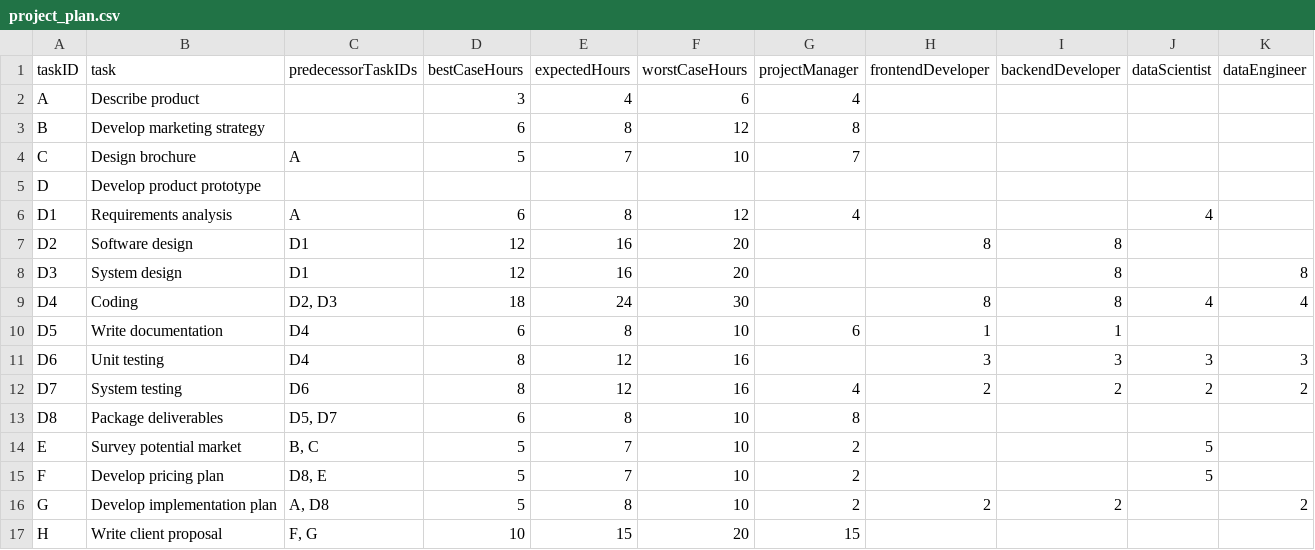
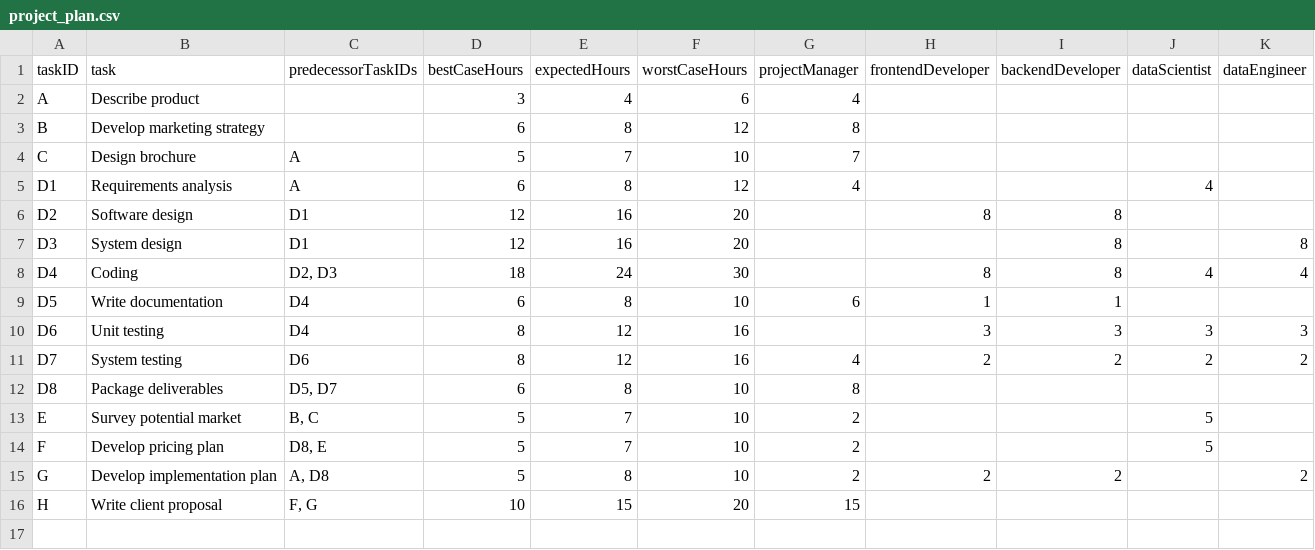
Before and after one commit to aishanee-w/msds460-assignment2, a CSV file: project_plan.csv, drawn as a sheet; the diff names each change by its address in the sheet, - before the commit and + after, or states it on an @@ line.

```diff
--- a/project_plan.csv
+++ b/project_plan.csv
-row 5: D | Develop product prototype
```
Also changed, not shown: 2 other files.
